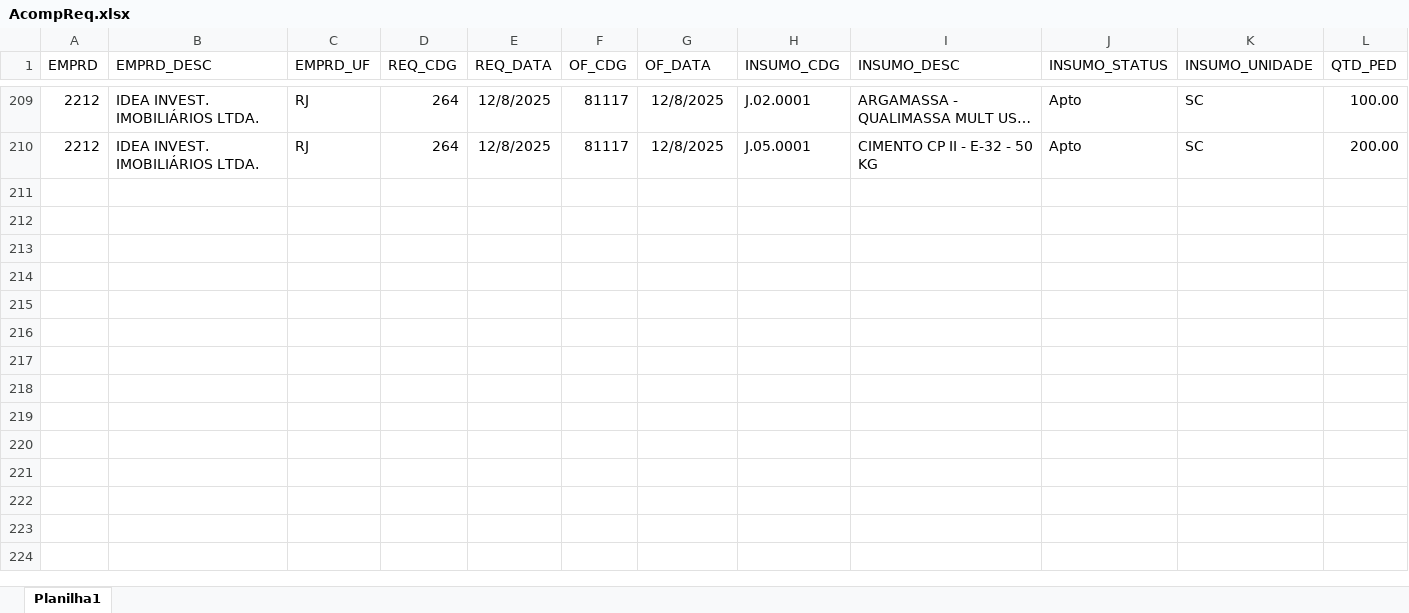
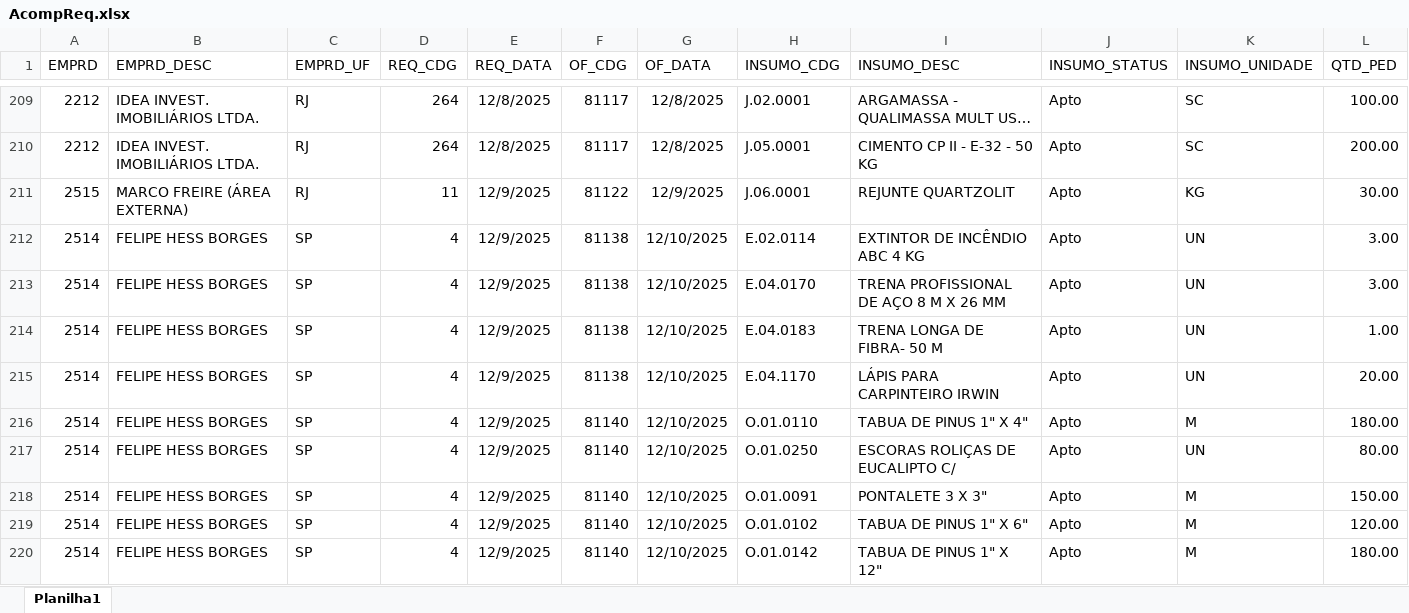
Before and after one commit to Mgiglio98/acompanhamento-requisicoes, an Excel workbook: AcompReq.xlsx, sheet Planilha1, drawn as a sheet; only a part is shown, gaps mark what is left out; long unchanged cells end in …; values as stored, in another font and other column widths than the file's, no borders; rows hold the shown columns only; the diff covers the shown part only; the diff names each change by its address in the sheet, - before the commit and + after, or states it on an @@ line.

Commit message:
Add files via upload

```diff
--- a/AcompReq.xlsx (sheet Planilha1)
+++ b/AcompReq.xlsx (sheet Planilha1)
+row 211: 2515 | MARCO FREIRE (ÁREA EXTERNA) | RJ | 11 | 12/9/2025 | 81122 | 12/9/2025 | J.06.0001 | REJUNTE QUARTZOLIT | Apto | KG | 30.00
+row 212: 2514 | FELIPE HESS BORGES | SP | 4 | 12/9/2025 | 81138 | 12/10/2025 | E.02.0114 | EXTINTOR DE INCÊNDIO ABC 4 KG | Apto | UN | 3.00
+row 213: 2514 | FELIPE HESS BORGES | SP | 4 | 12/9/2025 | 81138 | 12/10/2025 | E.04.0170 | TRENA PROFISSIONAL DE AÇO 8 M X 26 MM | Apto | UN | 3.00
+row 214: 2514 | FELIPE HESS BORGES | SP | 4 | 12/9/2025 | 81138 | 12/10/2025 | E.04.0183 | TRENA LONGA DE FIBRA- 50 M | Apto | UN | 1.00
+row 215: 2514 | FELIPE HESS BORGES | SP | 4 | 12/9/2025 | 81138 | 12/10/2025 | E.04.1170 | LÁPIS PARA CARPINTEIRO IRWIN | Apto | UN | 20.00
+row 216: 2514 | FELIPE HESS BORGES | SP | 4 | 12/9/2025 | 81140 | 12/10/2025 | O.01.0110 | TABUA DE PINUS 1" X 4" | Apto | M | 180.00
+row 217: 2514 | FELIPE HESS BORGES | SP | 4 | 12/9/2025 | 81140 | 12/10/2025 | O.01.0250 | ESCORAS ROLIÇAS DE EUCALIPTO C/ | Apto | UN | 80.00
+row 218: 2514 | FELIPE HESS BORGES | SP | 4 | 12/9/2025 | 81140 | 12/10/2025 | O.01.0091 | PONTALETE 3 X 3" | Apto | M | 150.00
+row 219: 2514 | FELIPE HESS BORGES | SP | 4 | 12/9/2025 | 81140 | 12/10/2025 | O.01.0102 | TABUA DE PINUS 1" X 6" | Apto | M | 120.00
+row 220: 2514 | FELIPE HESS BORGES | SP | 4 | 12/9/2025 | 81140 | 12/10/2025 | O.01.0142 | TABUA DE PINUS 1" X 12" | Apto | M | 180.00
```
Also changed, not shown: 57 added rows elsewhere in this sheet.
